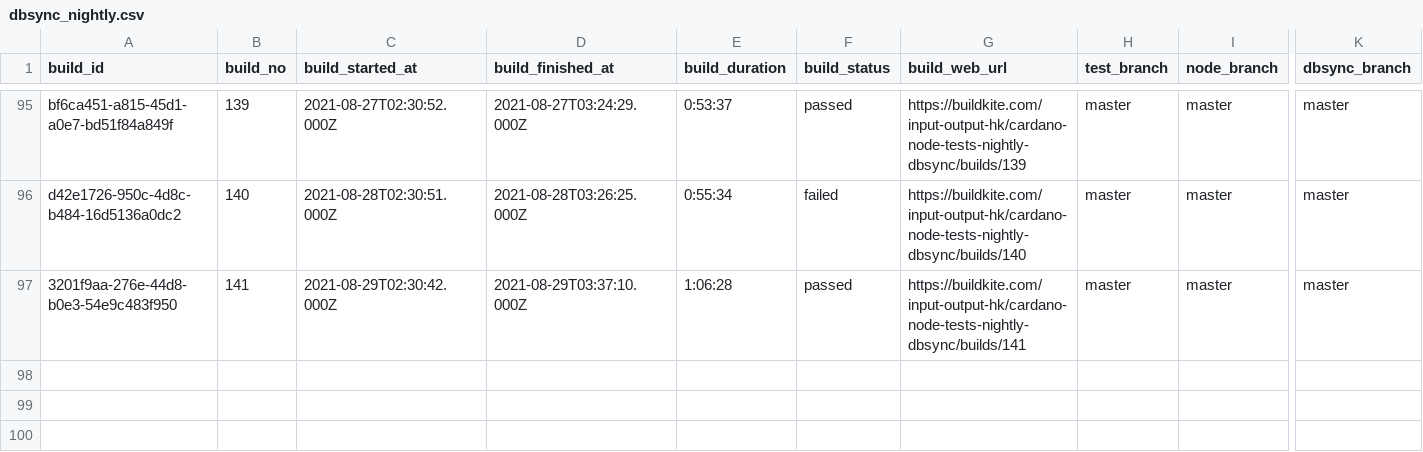
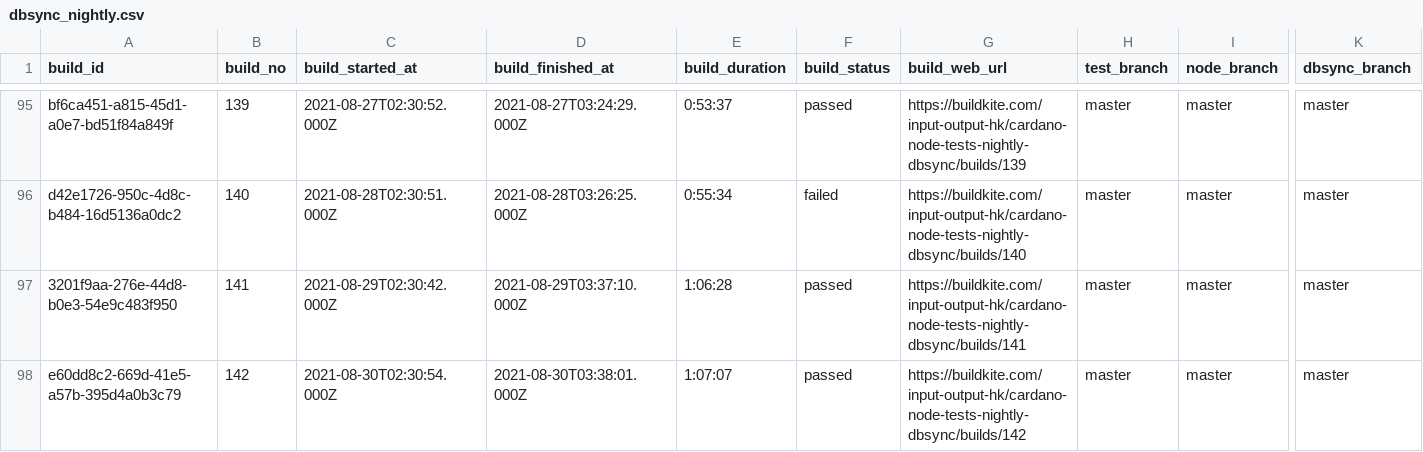
Before and after one commit to saratomaz/cardano-node-tests, a CSV file: sync_tests/csv_files/dbsync_nightly.csv, drawn as a sheet; only a part is shown, gaps mark what is left out; rows hold the shown columns only; the diff names each change by its address in the sheet, - before the commit and + after, or states it on an @@ line.

```diff
--- a/sync_tests/csv_files/dbsync_nightly.csv
+++ b/sync_tests/csv_files/dbsync_nightly.csv
+row 98: e60dd8c2-669d-41e5-a57b-395d4a0b3c79 | 142 | 2021-08-30T02:30:54.000Z | 2021-08-30T03:38:01.000Z | 1:07:07 | passed | https://buildkite.com/input-output-hk/cardano-node-tests-nightly-dbsync/builds/142 | master | master | master
```
Also changed, not shown: sync_tests/csv_files/node_nightly.csv, 1 other file.
